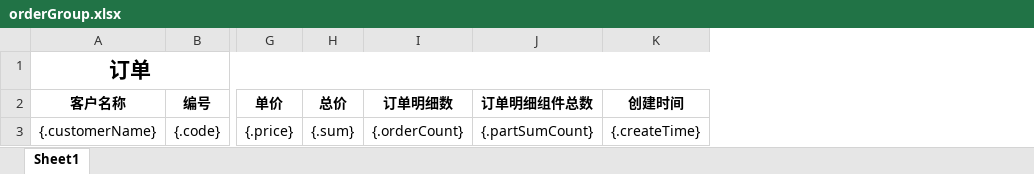
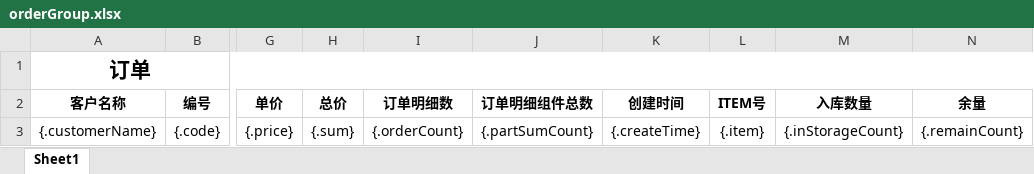
Before and after one commit to falcomlife/oy-server, an Excel workbook: storage/src/main/resources/excel/orderGroup.xlsx, sheet Sheet1, drawn as a sheet; only a part is shown, gaps mark what is left out; values as stored, in another font and other column widths than the file's, no borders; the diff names each change by its address in the sheet, - before the commit and + after, or states it on an @@ line.

Commit message:
feat: excel

```diff
--- a/storage/src/main/resources/excel/orderGroup.xlsx (sheet Sheet1)
+++ b/storage/src/main/resources/excel/orderGroup.xlsx (sheet Sheet1)
+column L (ITEM号), row 3: {.item}
+column M (入库数量), row 3: {.inStorageCount}
+column N (余量), row 3: {.remainCount}
```
Also changed, not shown: 3 other files.
